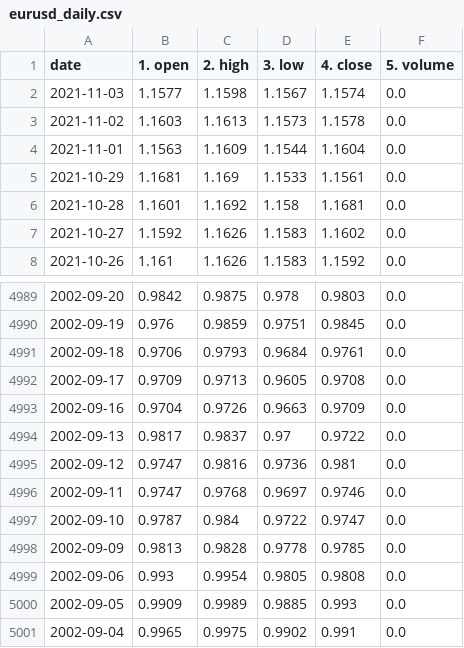
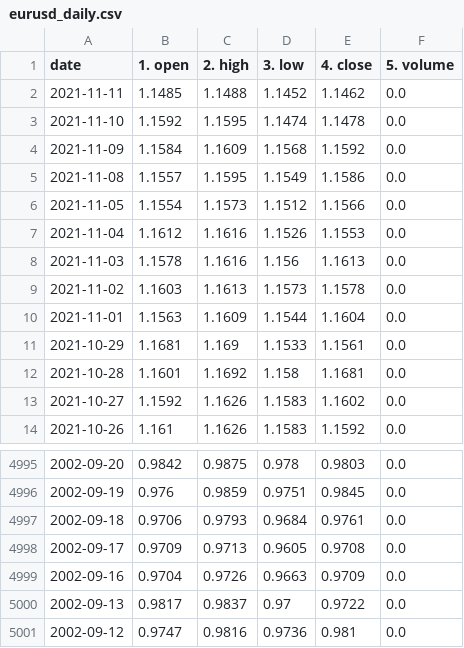
Before and after one commit to chanmoto/github.io, a CSV file: data/eurusd_daily.csv, drawn as a sheet; only a part is shown, gaps mark what is left out.

```diff
--- a/data/eurusd_daily.csv
+++ b/data/eurusd_daily.csv
@@ -1,3 +1,9 @@
 date,1. open,2. high,3. low,4. close,5. volume
-2021-11-03,1.1577,1.1598,1.1567,1.1574,0.0
+2021-11-11,1.1485,1.1488,1.1452,1.1462,0.0
+2021-11-10,1.1592,1.1595,1.1474,1.1478,0.0
+2021-11-09,1.1584,1.1609,1.1568,1.1592,0.0
+2021-11-08,1.1557,1.1595,1.1549,1.1586,0.0
+2021-11-05,1.1554,1.1573,1.1512,1.1566,0.0
+2021-11-04,1.1612,1.1616,1.1526,1.1553,0.0
+2021-11-03,1.1578,1.1616,1.156,1.1613,0.0
 2021-11-02,1.1603,1.1613,1.1573,1.1578,0.0
@@ -4995,7 +5001 @@ date,1. open,2. high,3. low,4. close,5. volume
 2002-09-12,0.9747,0.9816,0.9736,0.981,0.0
-2002-09-11,0.9747,0.9768,0.9697,0.9746,0.0
-2002-09-10,0.9787,0.984,0.9722,0.9747,0.0
-2002-09-09,0.9813,0.9828,0.9778,0.9785,0.0
-2002-09-06,0.993,0.9954,0.9805,0.9808,0.0
-2002-09-05,0.9909,0.9989,0.9885,0.993,0.0
-2002-09-04,0.9965,0.9975,0.9902,0.991,0.0
```
Also changed, not shown: data/EURUSD.oj5k240.csv, 4 other files.
